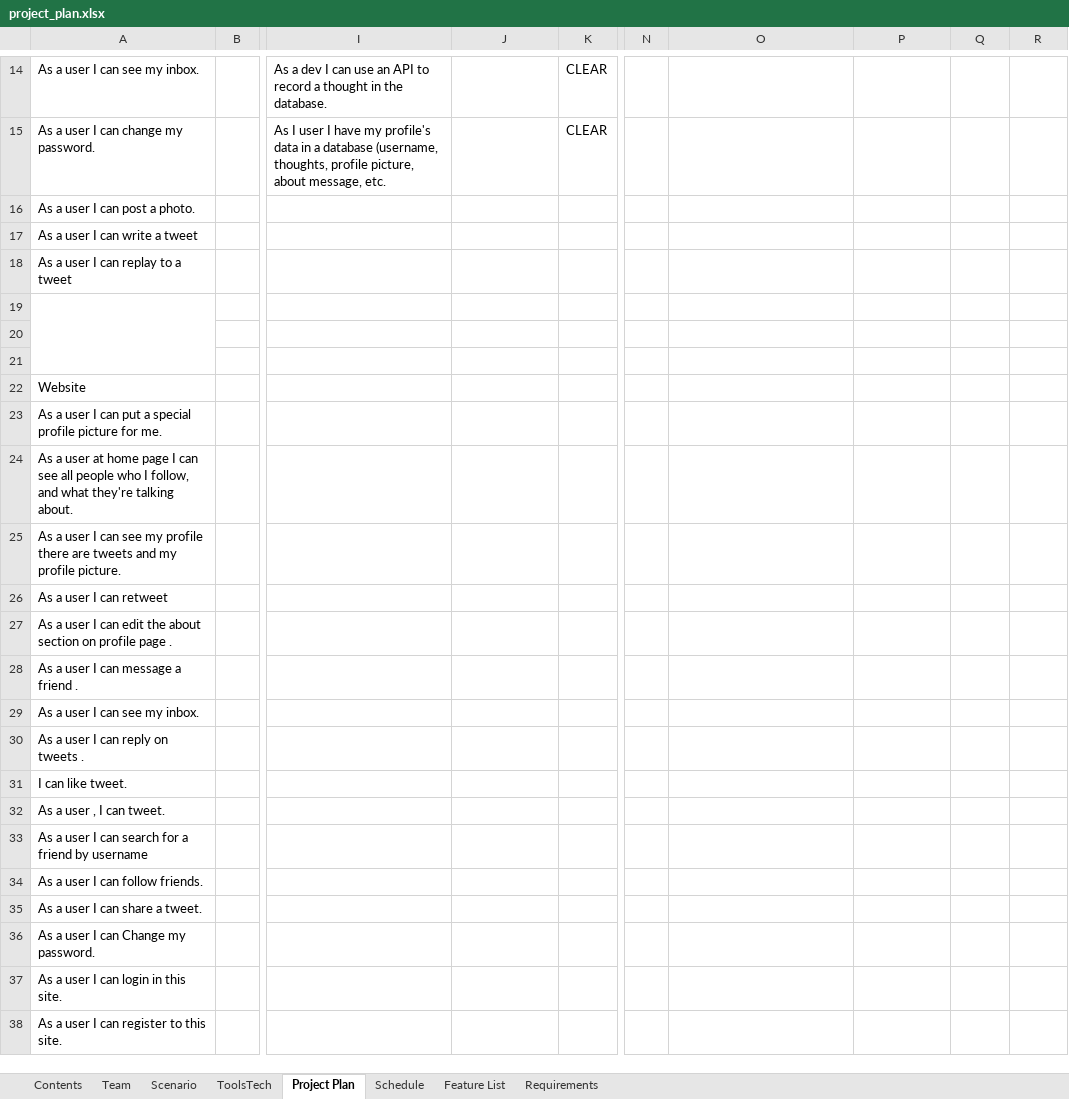
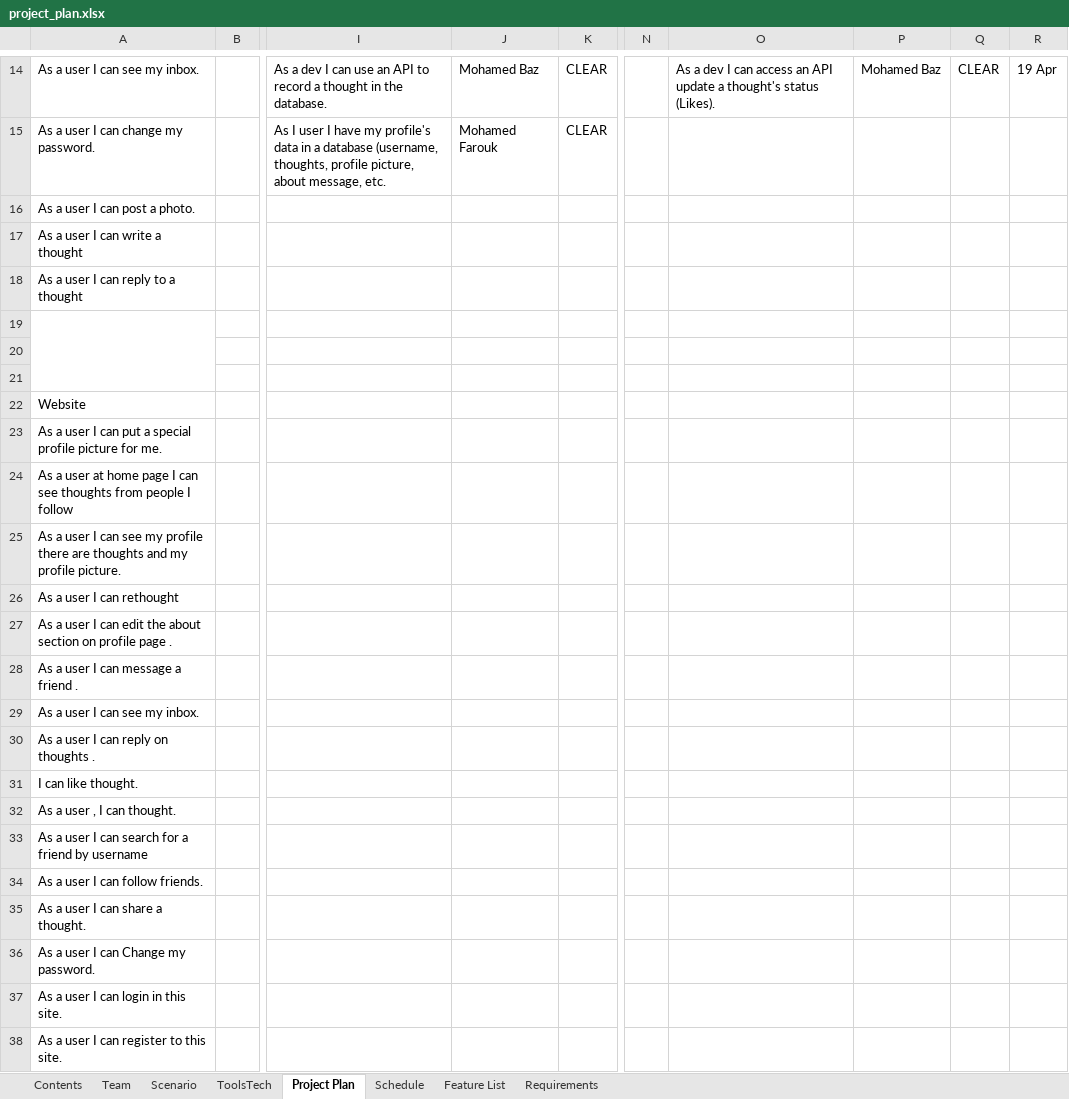
Before and after one commit to captainmoha/thoughts, an Excel workbook: project_plan.xlsx, sheet Project Plan, drawn as a sheet; only a part is shown, gaps mark what is left out; values as stored, in another font and other column widths than the file's, no cell formats; charts and pictures not drawn; the diff covers the shown part only; the diff names each change by its address in the sheet, - before the commit and + after, or states it on an @@ line.

```diff
--- a/project_plan.xlsx (sheet Project Plan)
+++ b/project_plan.xlsx (sheet Project Plan)
-J14: (empty)
+J14: Mohamed Baz
-O14: (empty)
+O14: As a dev I can access an API update a thought's status (Likes).
-P14: (empty)
+P14: Mohamed Baz
-Q14: (empty)
+Q14: CLEAR
-R14: (empty)
+R14: 19 Apr
-J15: (empty)
+J15: Mohamed Farouk
-A17: As a user I can write a tweet
+A17: As a user I can write a thought
-A18: As a user I can replay to a tweet
+A18: As a user I can reply to a thought
-A24: …can see all people who I follow, and what they're talking about.
+A24: …can see thoughts from people I follow
-A25: …there are tweets and my…
+A25: …there are thoughts and my…
-A26: As a user I can retweet
+A26: As a user I can rethought
-A30: As a user I can reply on tweets .
+A30: As a user I can reply on thoughts .
-A31: I can like tweet.
+A31: I can like thought.
-A32: As a user , I can tweet.
+A32: As a user , I can thought.
-A35: As a user I can share a tweet.
+A35: As a user I can share a thought.
```
Also changed, not shown: 1 added row, 1 removed row and 37 edited cells elsewhere in this sheet, sheet Schedule, sheet Scenario, cell formats, charts or pictures, 3 other files.
